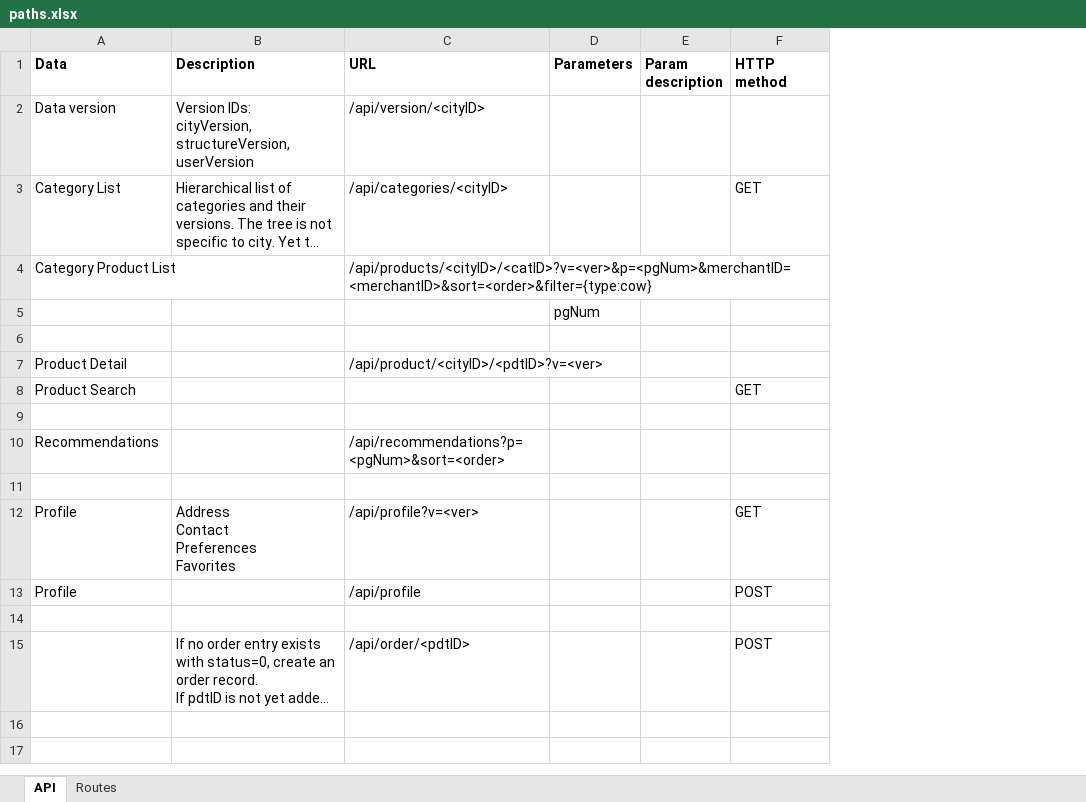
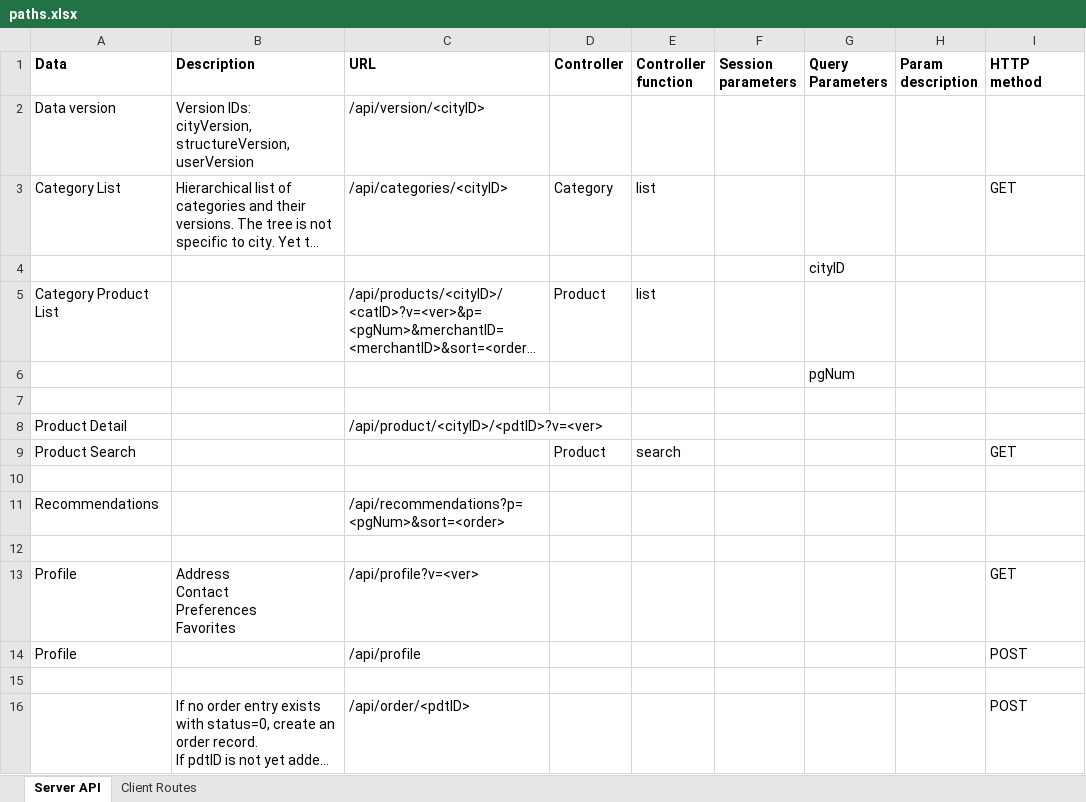
Before and after one commit to yashgt/eposro, an Excel workbook: docs/paths.xlsx, sheet Server API, drawn as a sheet; only a part is shown; long unchanged cells end in …; values as stored, in another font and other column widths than the file's, no borders; addresses are those after the commit; rows hold the shown columns only; the diff names each change by its address in the sheet, - before the commit and + after, or states it on an @@ line.

```diff
--- a/docs/paths.xlsx (sheet Server API)
+++ b/docs/paths.xlsx (sheet Server API)
-sheet tab: API
+sheet tab: Server API
-sheet tab: Routes
+sheet tab: Client Routes
+column D (Controller), row 3: Category; rows 5-9: Product |  |  |  | Product
+column E (Controller function), row 3: list; rows 5-9: list |  |  |  | search
+column F (Session parameters), empty
-G1: Parameters
+G1: Query Parameters
+row 4:  |  |  |  |  |  | cityID
```
Also changed, not shown: sheet Client Routes, 6 other files.
